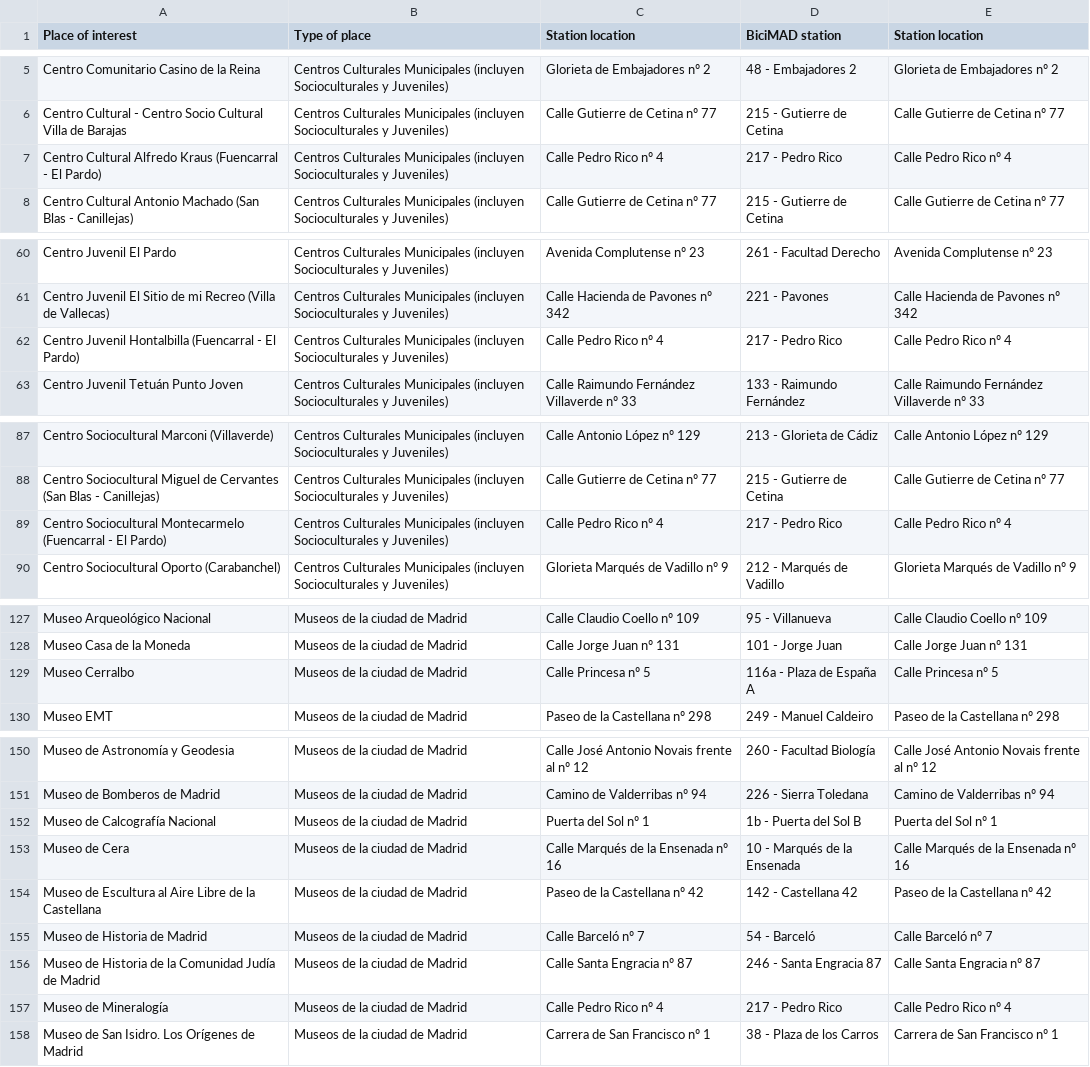
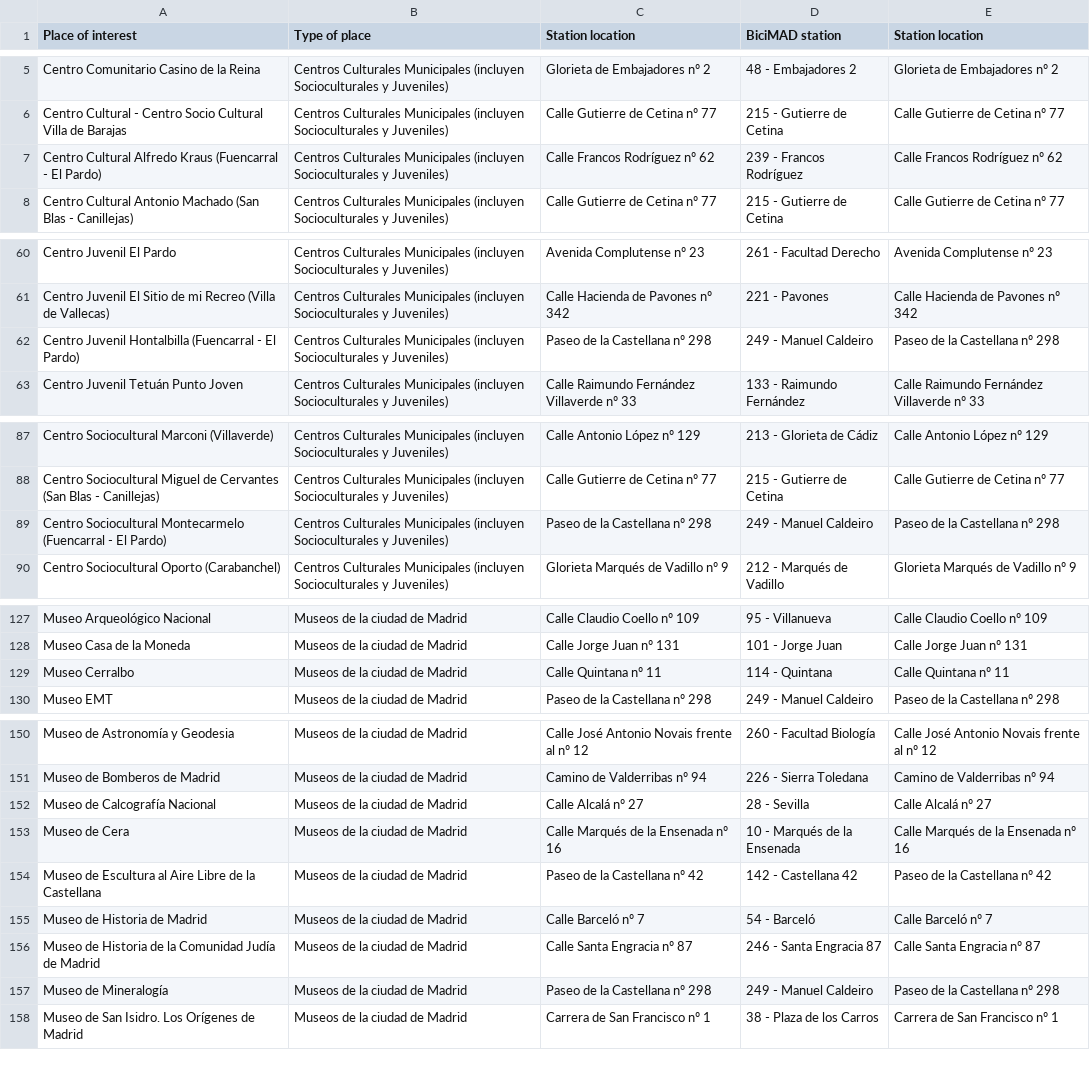
Before and after one commit to elvestevez/biciMAD_project_m1, a CSV file: results/BiciMAD_nearest.csv, drawn as a sheet; only a part is shown, gaps mark what is left out; the diff covers the shown part only.

```diff
--- a/results/BiciMAD_nearest.csv
+++ b/results/BiciMAD_nearest.csv
@@ -6,3 +6,3 @@ Centro Comunitario Casino de la Reina,Centros Culturales Municipales (incluyen S
 Centro Cultural - Centro Socio Cultural Villa de Barajas,Centros Culturales Municipales (incluyen Socioculturales y Juveniles),Calle Gutierre de Cetina nº 77,215 - Gutierre de Cetina,Calle Gutierre de Cetina nº 77
-Centro Cultural Alfredo Kraus (Fuencarral - El Pardo),Centros Culturales Municipales (incluyen Socioculturales y Juveniles),Calle Pedro Rico nº 4,217 - Pedro Rico,Calle Pedro Rico nº 4
+Centro Cultural Alfredo Kraus (Fuencarral - El Pardo),Centros Culturales Municipales (incluyen Socioculturales y Juveniles),Calle Francos Rodríguez nº 62,239 - Francos Rodríguez,Calle Francos Rodríguez nº 62
 Centro Cultural Antonio Machado (San Blas - Canillejas),Centros Culturales Municipales (incluyen Socioculturales y Juveniles),Calle Gutierre de Cetina nº 77,215 - Gutierre de Cetina,Calle Gutierre de Cetina nº 77
@@ -61,3 +61,3 @@ Centro Juvenil El Pardo,Centros Culturales Municipales (incluyen Socioculturales
 Centro Juvenil El Sitio de mi Recreo (Villa de Vallecas),Centros Culturales Municipales (incluyen Socioculturales y Juveniles),Calle Hacienda de Pavones nº 342,221 - Pavones,Calle Hacienda de Pavones nº 342
-Centro Juvenil Hontalbilla (Fuencarral - El Pardo),Centros Culturales Municipales (incluyen Socioculturales y Juveniles),Calle Pedro Rico nº 4,217 - Pedro Rico,Calle Pedro Rico nº 4
+Centro Juvenil Hontalbilla (Fuencarral - El Pardo),Centros Culturales Municipales (incluyen Socioculturales y Juveniles),Paseo de la Castellana nº 298,249 - Manuel Caldeiro,Paseo de la Castellana nº 298
 Centro Juvenil Tetuán Punto Joven,Centros Culturales Municipales (incluyen Socioculturales y Juveniles),Calle Raimundo Fernández Villaverde nº 33,133 - Raimundo Fernández,Calle Raimundo Fernández Villaverde nº 33
@@ -88,3 +88,3 @@ Centro Sociocultural Marconi (Villaverde),Centros Culturales Municipales (incluy
 Centro Sociocultural Miguel de Cervantes (San Blas - Canillejas),Centros Culturales Municipales (incluyen Socioculturales y Juveniles),Calle Gutierre de Cetina nº 77,215 - Gutierre de Cetina,Calle Gutierre de Cetina nº 77
-Centro Sociocultural Montecarmelo (Fuencarral - El Pardo),Centros Culturales Municipales (incluyen Socioculturales y Juveniles),Calle Pedro Rico nº 4,217 - Pedro Rico,Calle Pedro Rico nº 4
+Centro Sociocultural Montecarmelo (Fuencarral - El Pardo),Centros Culturales Municipales (incluyen Socioculturales y Juveniles),Paseo de la Castellana nº 298,249 - Manuel Caldeiro,Paseo de la Castellana nº 298
 Centro Sociocultural Oporto (Carabanchel),Centros Culturales Municipales (incluyen Socioculturales y Juveniles),Glorieta Marqués de Vadillo nº 9,212 - Marqués de Vadillo,Glorieta Marqués de Vadillo nº 9
@@ -128,3 +128,3 @@ Museo Arqueológico Nacional,Museos de la ciudad de Madrid,Calle Claudio Coello
 Museo Casa de la Moneda,Museos de la ciudad de Madrid,Calle Jorge Juan nº 131,101 - Jorge Juan,Calle Jorge Juan nº 131
-Museo Cerralbo,Museos de la ciudad de Madrid,Calle Princesa nº 5,116a - Plaza de España A,Calle Princesa nº 5
+Museo Cerralbo,Museos de la ciudad de Madrid,Calle Quintana nº 11,114 - Quintana,Calle Quintana nº 11
 Museo EMT,Museos de la ciudad de Madrid,Paseo de la Castellana nº 298,249 - Manuel Caldeiro,Paseo de la Castellana nº 298
@@ -151,3 +151,3 @@ Museo de Astronomía y Geodesia,Museos de la ciudad de Madrid,Calle José Antoni
 Museo de Bomberos de Madrid,Museos de la ciudad de Madrid,Camino de Valderribas nº 94,226 - Sierra Toledana,Camino de Valderribas nº 94
-Museo de Calcografía Nacional,Museos de la ciudad de Madrid,Puerta del Sol nº 1,1b - Puerta del Sol B,Puerta del Sol nº 1
+Museo de Calcografía Nacional,Museos de la ciudad de Madrid,Calle Alcalá nº 27,28 - Sevilla,Calle Alcalá nº 27
 Museo de Cera,Museos de la ciudad de Madrid,Calle Marqués de la Ensenada nº 16,10 - Marqués de la Ensenada,Calle Marqués de la Ensenada nº 16
@@ -156,3 +156,3 @@ Museo de Historia de Madrid,Museos de la ciudad de Madrid,Calle Barceló nº 7,5
 Museo de Historia de la Comunidad Judía de Madrid,Museos de la ciudad de Madrid,Calle Santa Engracia nº 87,246 - Santa Engracia 87,Calle Santa Engracia nº 87
-Museo de Mineralogía,Museos de la ciudad de Madrid,Calle Pedro Rico nº 4,217 - Pedro Rico,Calle Pedro Rico nº 4
+Museo de Mineralogía,Museos de la ciudad de Madrid,Paseo de la Castellana nº 298,249 - Manuel Caldeiro,Paseo de la Castellana nº 298
 Museo de San Isidro. Los Orígenes de Madrid,Museos de la ciudad de Madrid,Carrera de San Francisco nº 1,38 - Plaza de los Carros,Carrera de San Francisco nº 1
```
Also changed, not shown: 33 edited cells elsewhere in this file, 7 other files.
